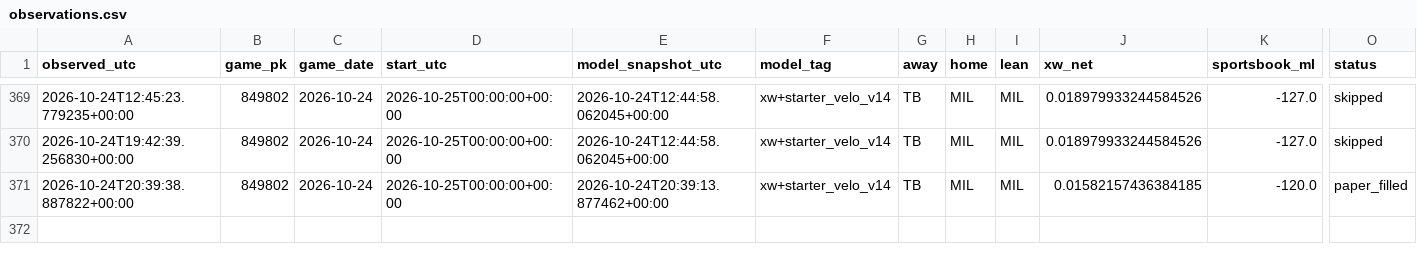
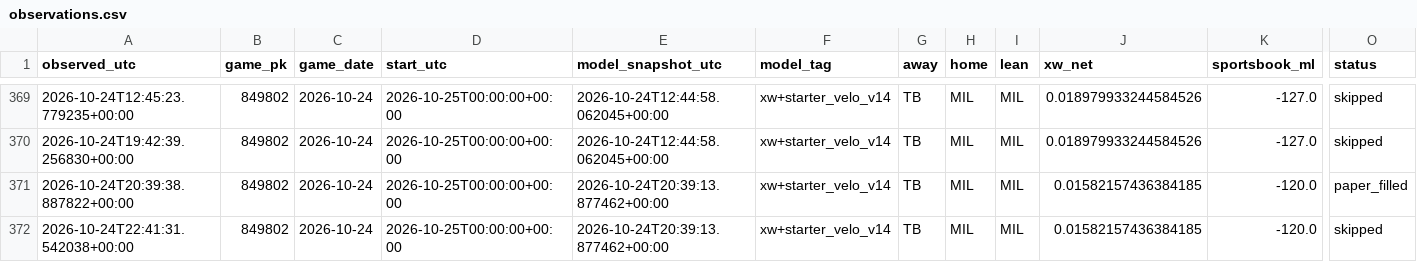
Before and after one commit to Dave356w/Dave356w, a CSV file: data/paper_kalshi/observations.csv, drawn as a sheet; only a part is shown, gaps mark what is left out; rows hold the shown columns only; the diff names each change by its address in the sheet, - before the commit and + after, or states it on an @@ line.

```diff
--- a/data/paper_kalshi/observations.csv
+++ b/data/paper_kalshi/observations.csv
+row 372: 2026-10-24T22:41:31.542038+00:00 | 849802 | 2026-10-24 | 2026-10-25T00:00:00+00:00 | 2026-10-24T20:39:13.877462+00:00 | xw+starter_velo_v14 | TB | MIL | MIL | 0.01582157436384185 | -120.0 | skipped
```
Also changed, not shown: 1 other file.
